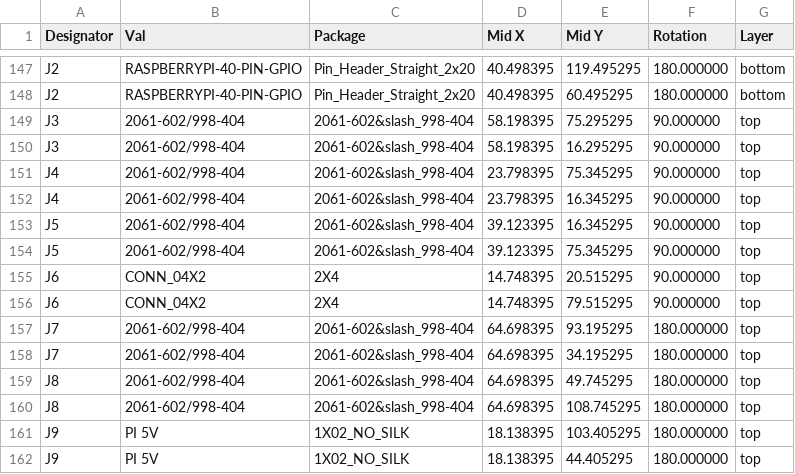
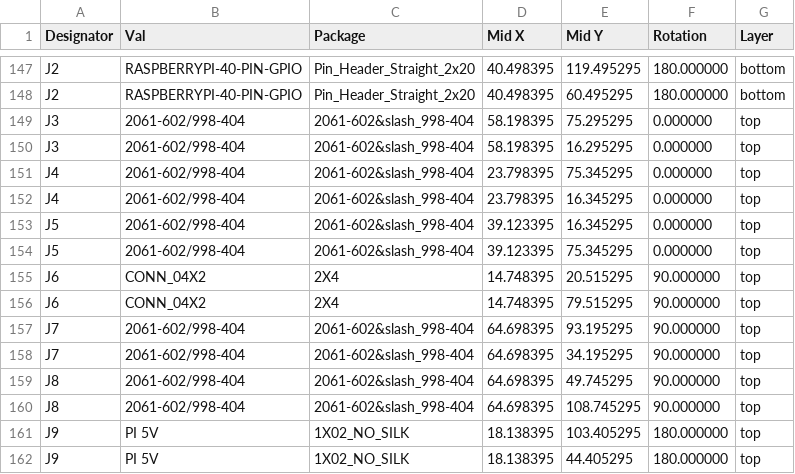
Before and after one commit to geezacoleman/owl-driver-board, a CSV file: pcb/owl-driver-board_cpl_jlc.csv, drawn as a sheet; only a part is shown, gaps mark what is left out.

```diff
--- a/pcb/owl-driver-board_cpl_jlc.csv
+++ b/pcb/owl-driver-board_cpl_jlc.csv
@@ -148,14 +148,14 @@ J2,RASPBERRYPI-40-PIN-GPIO,Pin_Header_Straight_2x20,40.498395,119.495295,180.000
 J2,RASPBERRYPI-40-PIN-GPIO,Pin_Header_Straight_2x20,40.498395,60.495295,180.000000,bottom
-J3,2061-602/998-404,2061-602&slash_998-404,58.198395,75.295295,90.000000,top
-J3,2061-602/998-404,2061-602&slash_998-404,58.198395,16.295295,90.000000,top
-J4,2061-602/998-404,2061-602&slash_998-404,23.798395,75.345295,90.000000,top
-J4,2061-602/998-404,2061-602&slash_998-404,23.798395,16.345295,90.000000,top
-J5,2061-602/998-404,2061-602&slash_998-404,39.123395,16.345295,90.000000,top
-J5,2061-602/998-404,2061-602&slash_998-404,39.123395,75.345295,90.000000,top
+J3,2061-602/998-404,2061-602&slash_998-404,58.198395,75.295295,0.000000,top
+J3,2061-602/998-404,2061-602&slash_998-404,58.198395,16.295295,0.000000,top
+J4,2061-602/998-404,2061-602&slash_998-404,23.798395,75.345295,0.000000,top
+J4,2061-602/998-404,2061-602&slash_998-404,23.798395,16.345295,0.000000,top
+J5,2061-602/998-404,2061-602&slash_998-404,39.123395,16.345295,0.000000,top
+J5,2061-602/998-404,2061-602&slash_998-404,39.123395,75.345295,0.000000,top
 J6,CONN_04X2,2X4,14.748395,20.515295,90.000000,top
 J6,CONN_04X2,2X4,14.748395,79.515295,90.000000,top
-J7,2061-602/998-404,2061-602&slash_998-404,64.698395,93.195295,180.000000,top
-J7,2061-602/998-404,2061-602&slash_998-404,64.698395,34.195295,180.000000,top
-J8,2061-602/998-404,2061-602&slash_998-404,64.698395,49.745295,180.000000,top
-J8,2061-602/998-404,2061-602&slash_998-404,64.698395,108.745295,180.000000,top
+J7,2061-602/998-404,2061-602&slash_998-404,64.698395,93.195295,90.000000,top
+J7,2061-602/998-404,2061-602&slash_998-404,64.698395,34.195295,90.000000,top
+J8,2061-602/998-404,2061-602&slash_998-404,64.698395,49.745295,90.000000,top
+J8,2061-602/998-404,2061-602&slash_998-404,64.698395,108.745295,90.000000,top
 J9,PI 5V,1X02_NO_SILK,18.138395,103.405295,180.000000,top
```
Also changed, not shown: pcb/owl-driver-board_bom_jlc.csv, 19 other files.
